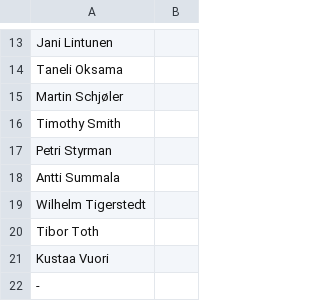
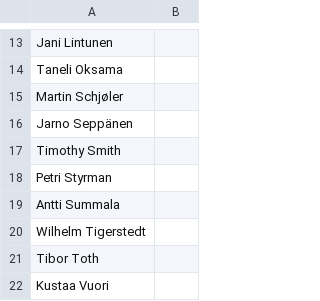
Before and after one commit to trarck/nodeapp, a CSV file: coc/ClashRoyale/unpack/csv_client/credits.csv, drawn as a sheet; only a part is shown, gaps mark what is left out; the shorter side is filled out with more unchanged rows.

```diff
--- a/coc/ClashRoyale/unpack/csv_client/credits.csv
+++ b/coc/ClashRoyale/unpack/csv_client/credits.csv
@@ -15,2 +15,3 @@
 "Martin Schjøler",
+"Jarno Seppänen",
 "Timothy Smith",
```
Also changed, not shown: coc/ClashRoyale/pack/csv_client/credits.csv, coc/ClashRoyale/pack/csv_logic/character_buffs.csv, 27 other files.
